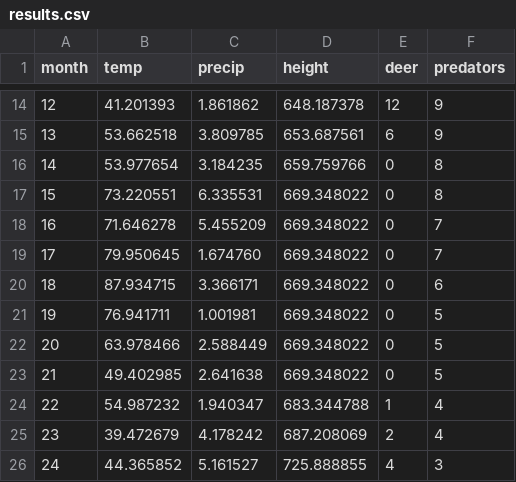
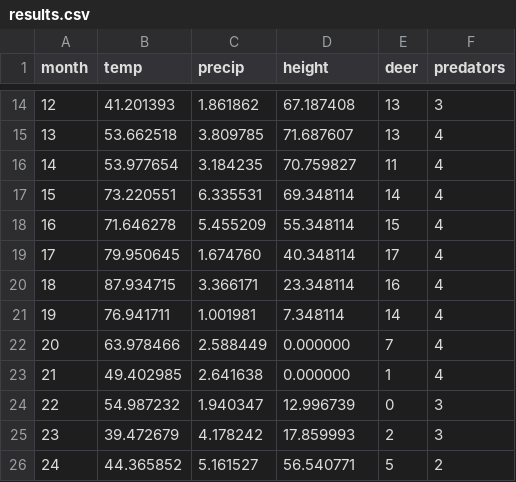
Before and after one commit to Flameis/cs475-homework, a CSV file: project_2/results.csv, drawn as a sheet; only a part is shown, gaps mark what is left out; the diff covers the shown part only.

```diff
--- a/project_2/results.csv
+++ b/project_2/results.csv
@@ -14,13 +14,13 @@ month,temp,precip,height,deer,predators
-12,41.201393,1.861862,648.187378,12,9
-13,53.662518,3.809785,653.687561,6,9
-14,53.977654,3.184235,659.759766,0,8
-15,73.220551,6.335531,669.348022,0,8
-16,71.646278,5.455209,669.348022,0,7
-17,79.950645,1.674760,669.348022,0,7
-18,87.934715,3.366171,669.348022,0,6
-19,76.941711,1.001981,669.348022,0,5
-20,63.978466,2.588449,669.348022,0,5
-21,49.402985,2.641638,669.348022,0,5
-22,54.987232,1.940347,683.344788,1,4
-23,39.472679,4.178242,687.208069,2,4
-24,44.365852,5.161527,725.888855,4,3
+12,41.201393,1.861862,67.187408,13,3
+13,53.662518,3.809785,71.687607,13,4
+14,53.977654,3.184235,70.759827,11,4
+15,73.220551,6.335531,69.348114,14,4
+16,71.646278,5.455209,55.348114,15,4
+17,79.950645,1.674760,40.348114,17,4
+18,87.934715,3.366171,23.348114,16,4
+19,76.941711,1.001981,7.348114,14,4
+20,63.978466,2.588449,0.000000,7,4
+21,49.402985,2.641638,0.000000,1,4
+22,54.987232,1.940347,12.996739,0,3
+23,39.472679,4.178242,17.859993,2,3
+24,44.365852,5.161527,56.540771,5,2
```
Also changed, not shown: 133 edited cells elsewhere in this file, 3 other files.
